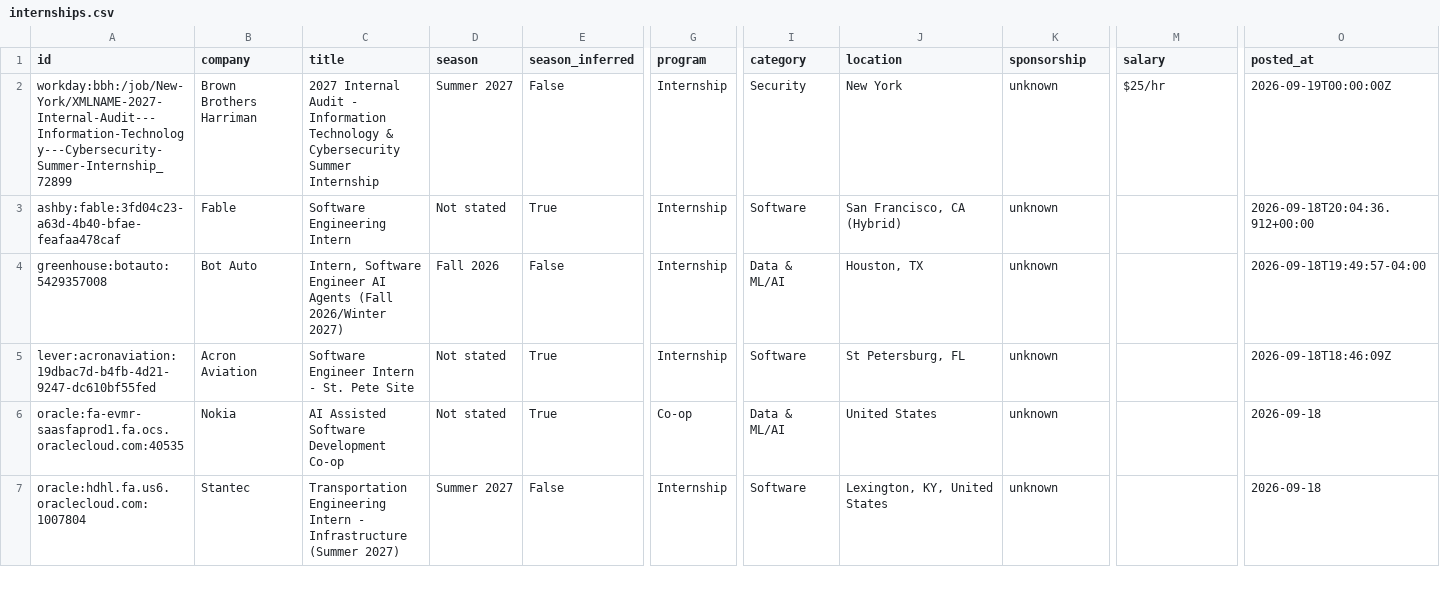
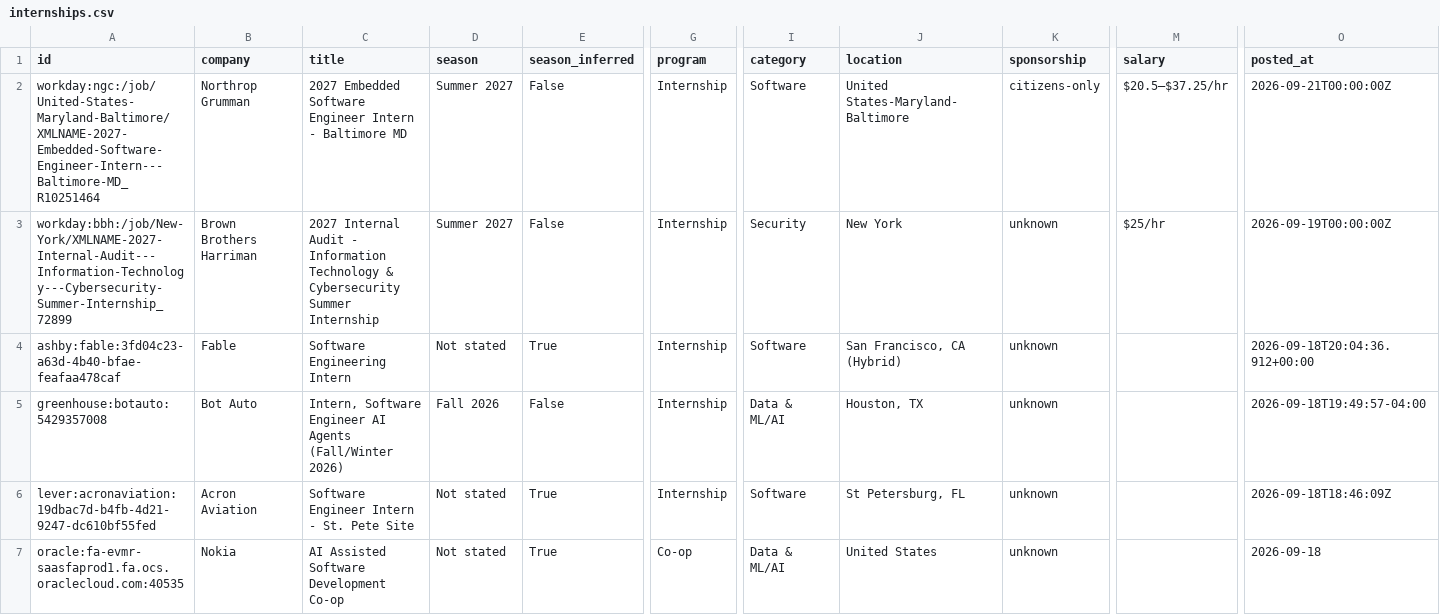
Before and after one commit to superasymmetry/internship-alerts, a CSV file: data/internships.csv, drawn as a sheet; only a part is shown, gaps mark what is left out; the shorter side is filled out with more unchanged rows; addresses are those after the commit; rows hold the shown columns only; the diff names each change by its address in the sheet, - before the commit and + after, or states it on an @@ line.

```diff
--- a/data/internships.csv
+++ b/data/internships.csv
+row 2: workday:ngc:/job/United-States-Maryland-Baltimore/XMLNAME-2027-Embedded-Software-Engineer-Intern---Baltimore-MD_R10251464 | Northrop Grumman | 2027 Embedded Software Engineer Intern - Baltimore MD | Summer 2027 | False | Internship | Software | United States-Maryland-Baltimore | citizens-only | $20.5–$37.25/hr | 2026-09-21T00:00:00Z
-C5 (title): …AI Agents (Fall 2026/Winter 2027)
+C5 (title): …AI Agents (Fall/Winter 2026)
```
Also changed, not shown: docs/internships.csv, 15 other files.
